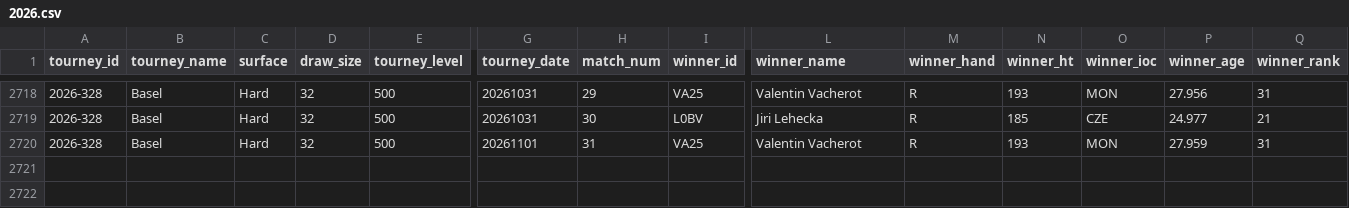
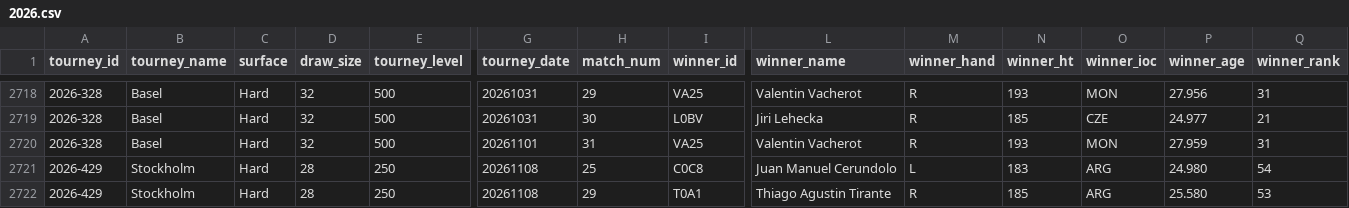
Before and after one commit to wvanderharst/tennisratings, a CSV file: atp_uploads/2026.csv, drawn as a sheet; only a part is shown, gaps mark what is left out; rows hold the shown columns only; the diff names each change by its address in the sheet, - before the commit and + after, or states it on an @@ line.

```diff
--- a/atp_uploads/2026.csv
+++ b/atp_uploads/2026.csv
+row 2721: 2026-429 | Stockholm | Hard | 28 | 250 | 20261108 | 25 | C0C8 | Juan Manuel Cerundolo | L | 183 | ARG | 24.980 | 54
+row 2722: 2026-429 | Stockholm | Hard | 28 | 250 | 20261108 | 29 | T0A1 | Thiago Agustin Tirante | R | 185 | ARG | 25.580 | 53
```
Also changed, not shown: atp_uploads/ongoing_tourneys.csv, 4 other files.
